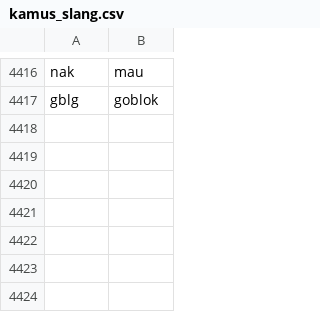
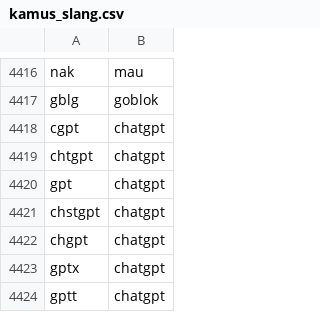
Before and after one commit to mkom23/mkom23-repo-sentiment, a CSV file: kamus_slang.csv, drawn as a sheet; only a part is shown, gaps mark what is left out; the diff names each change by its address in the sheet, - before the commit and + after, or states it on an @@ line.

Commit message:
Update kamus_slang.csv

```diff
--- a/kamus_slang.csv
+++ b/kamus_slang.csv
+row 4418: cgpt | chatgpt
+row 4419: chtgpt | chatgpt
+row 4420: gpt | chatgpt
+row 4421: chstgpt | chatgpt
+row 4422: chgpt | chatgpt
+row 4423: gptx | chatgpt
+row 4424: gptt | chatgpt
```
